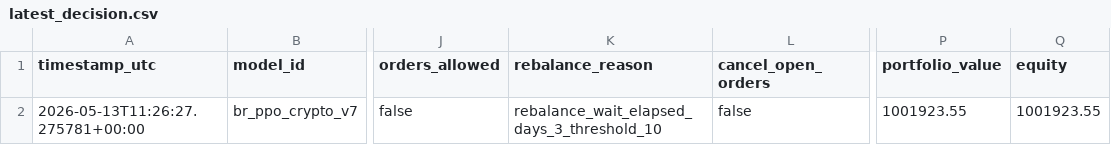
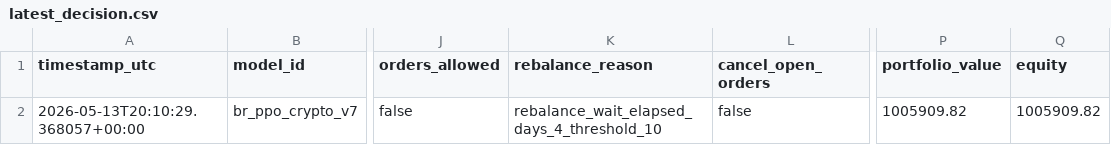
Before and after one commit to FinTechEntrepreneurldz/br_ppo_crypto_v7, a CSV file: logs/decisions/latest_decision.csv, drawn as a sheet; only a part is shown, gaps mark what is left out; the diff names each change by its address in the sheet, - before the commit and + after, or states it on an @@ line.

```diff
--- a/logs/decisions/latest_decision.csv
+++ b/logs/decisions/latest_decision.csv
-A2 (timestamp_utc): 2026-05-13T11:26:27.275781+00:00
+A2 (timestamp_utc): 2026-05-13T20:10:29.368057+00:00
-K2 (rebalance_reason): rebalance_wait_elapsed_days_3_threshold_10
+K2 (rebalance_reason): rebalance_wait_elapsed_days_4_threshold_10
-P2 (portfolio_value): 1001923.55
+P2 (portfolio_value): 1005909.82
-Q2 (equity): 1001923.55
+Q2 (equity): 1005909.82
```
Also changed, not shown: logs/decisions/decisions.csv, logs/health/signal_history.csv, 5 other files.
